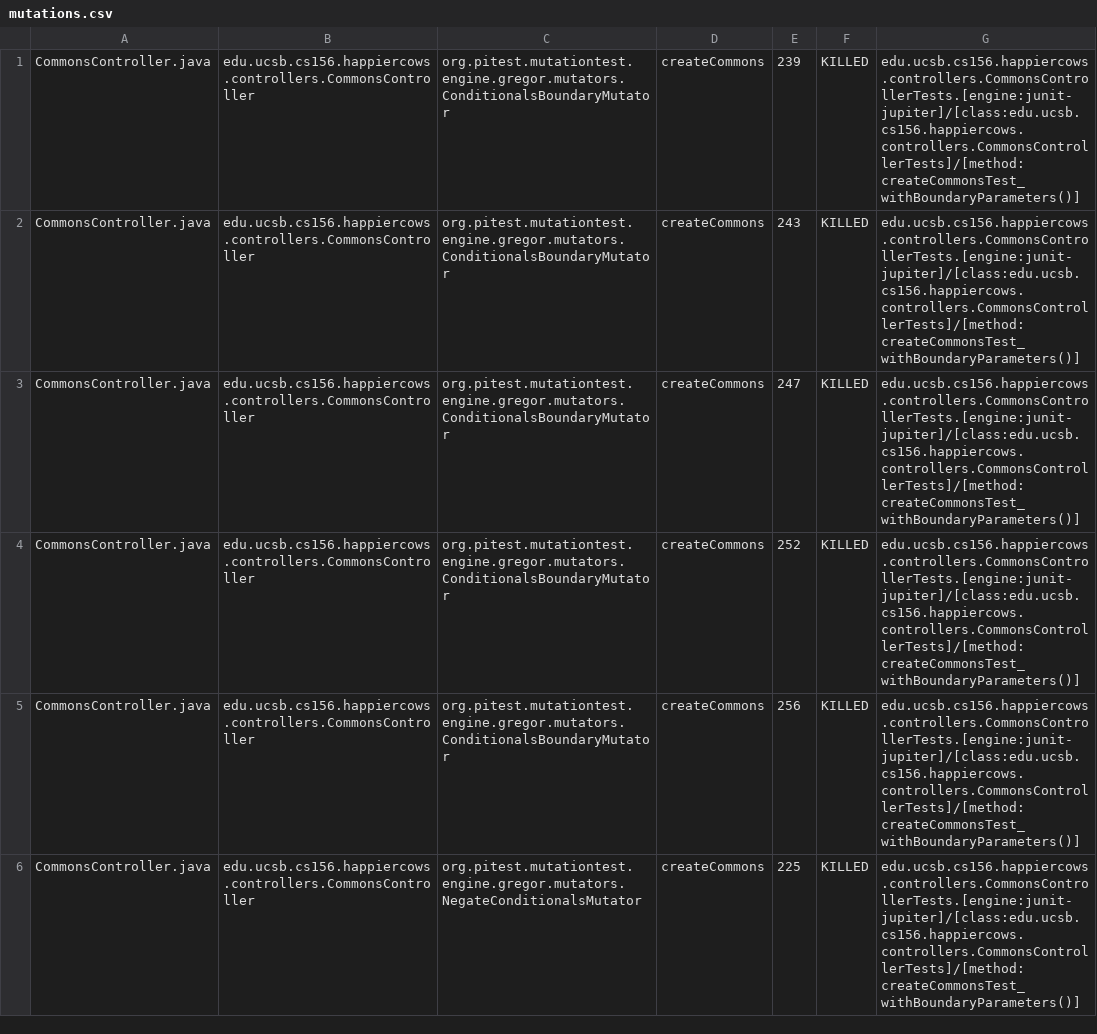
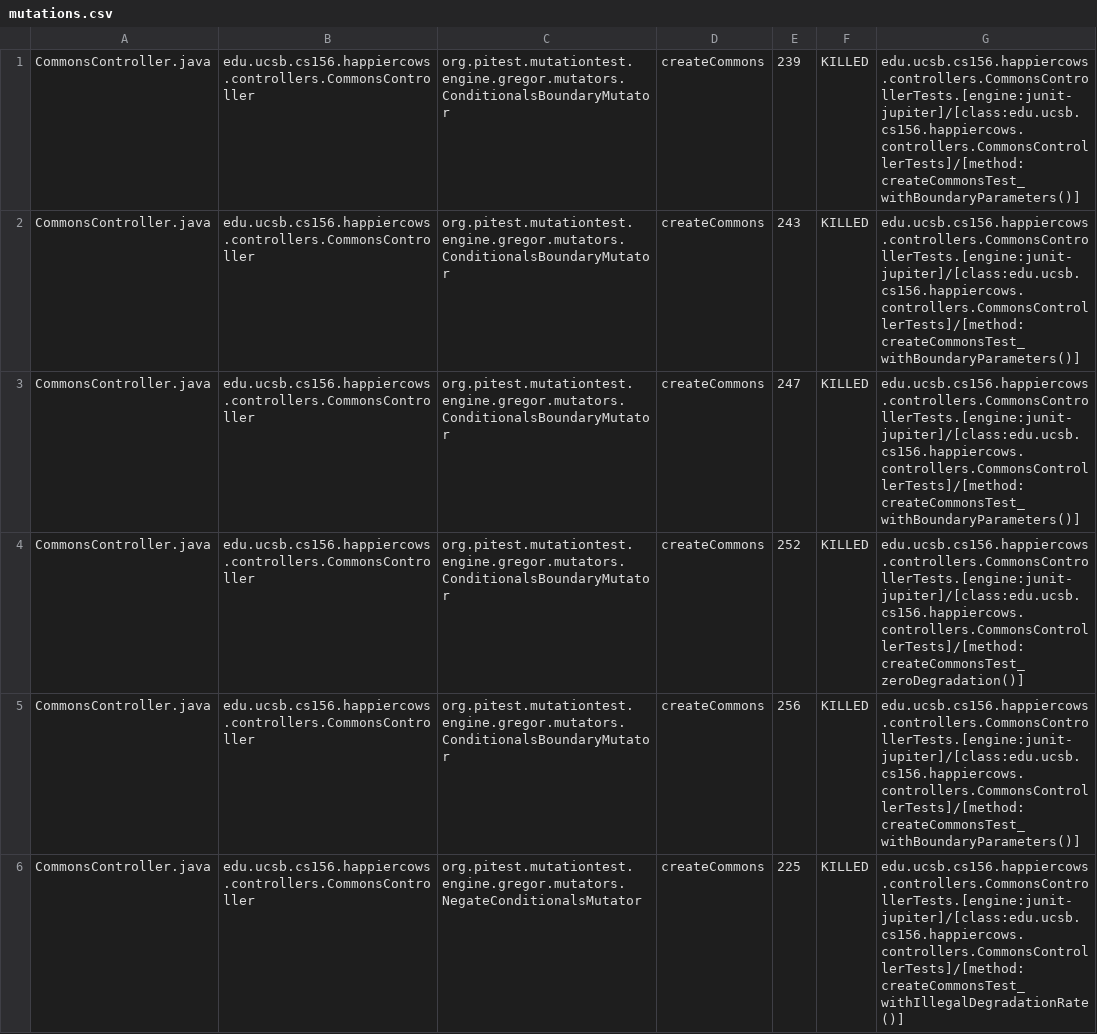
Before and after one commit to ucsb-cs156-f24/proj-happycows-f24-11, a CSV file: prs/38/pitest/mutations.csv, drawn as a sheet; only a part is shown; the diff covers the shown part only.

Commit message:
Deploying to gh-pages from @ ucsb-cs156-f24/proj-happycows-f24-11@1a832e6e410bca67b559c7adb371b4bd613d1499 🚀

```diff
--- a/prs/38/pitest/mutations.csv
+++ b/prs/38/pitest/mutations.csv
@@ -3,4 +3,4 @@ CommonsController.java,edu.ucsb.cs156.happiercows.controllers.CommonsController,
 CommonsController.java,edu.ucsb.cs156.happiercows.controllers.CommonsController,org.pitest.mutationtest.engine.gregor.mutators.ConditionalsBoundaryMutator,createCommons,247,KILLED,edu.ucsb.cs156.happiercows.controllers.CommonsControllerTests.[engine:junit-jupiter]/[class:edu.ucsb.cs156.happiercows.controllers.CommonsControllerTests]/[method:createCommonsTest_withBoundaryParameters()]
-CommonsController.java,edu.ucsb.cs156.happiercows.controllers.CommonsController,org.pitest.mutationtest.engine.gregor.mutators.ConditionalsBoundaryMutator,createCommons,252,KILLED,edu.ucsb.cs156.happiercows.controllers.CommonsControllerTests.[engine:junit-jupiter]/[class:edu.ucsb.cs156.happiercows.controllers.CommonsControllerTests]/[method:createCommonsTest_withBoundaryParameters()]
+CommonsController.java,edu.ucsb.cs156.happiercows.controllers.CommonsController,org.pitest.mutationtest.engine.gregor.mutators.ConditionalsBoundaryMutator,createCommons,252,KILLED,edu.ucsb.cs156.happiercows.controllers.CommonsControllerTests.[engine:junit-jupiter]/[class:edu.ucsb.cs156.happiercows.controllers.CommonsControllerTests]/[method:createCommonsTest_zeroDegradation()]
 CommonsController.java,edu.ucsb.cs156.happiercows.controllers.CommonsController,org.pitest.mutationtest.engine.gregor.mutators.ConditionalsBoundaryMutator,createCommons,256,KILLED,edu.ucsb.cs156.happiercows.controllers.CommonsControllerTests.[engine:junit-jupiter]/[class:edu.ucsb.cs156.happiercows.controllers.CommonsControllerTests]/[method:createCommonsTest_withBoundaryParameters()]
-CommonsController.java,edu.ucsb.cs156.happiercows.controllers.CommonsController,org.pitest.mutationtest.engine.gregor.mutators.NegateConditionalsMutator,createCommons,225,KILLED,edu.ucsb.cs156.happiercows.controllers.CommonsControllerTests.[engine:junit-jupiter]/[class:edu.ucsb.cs156.happiercows.controllers.CommonsControllerTests]/[method:createCommonsTest_withBoundaryParameters()]
+CommonsController.java,edu.ucsb.cs156.happiercows.controllers.CommonsController,org.pitest.mutationtest.engine.gregor.mutators.NegateConditionalsMutator,createCommons,225,KILLED,edu.ucsb.cs156.happiercows.controllers.CommonsControllerTests.[engine:junit-jupiter]/[class:edu.ucsb.cs156.happiercows.controllers.CommonsControllerTests]/[method:createCommonsTest_withIllegalDegradationRate()]
```
Also changed, not shown: 3 added rows, 1 removed row and 69 edited cells elsewhere in this file, 53 other files.
